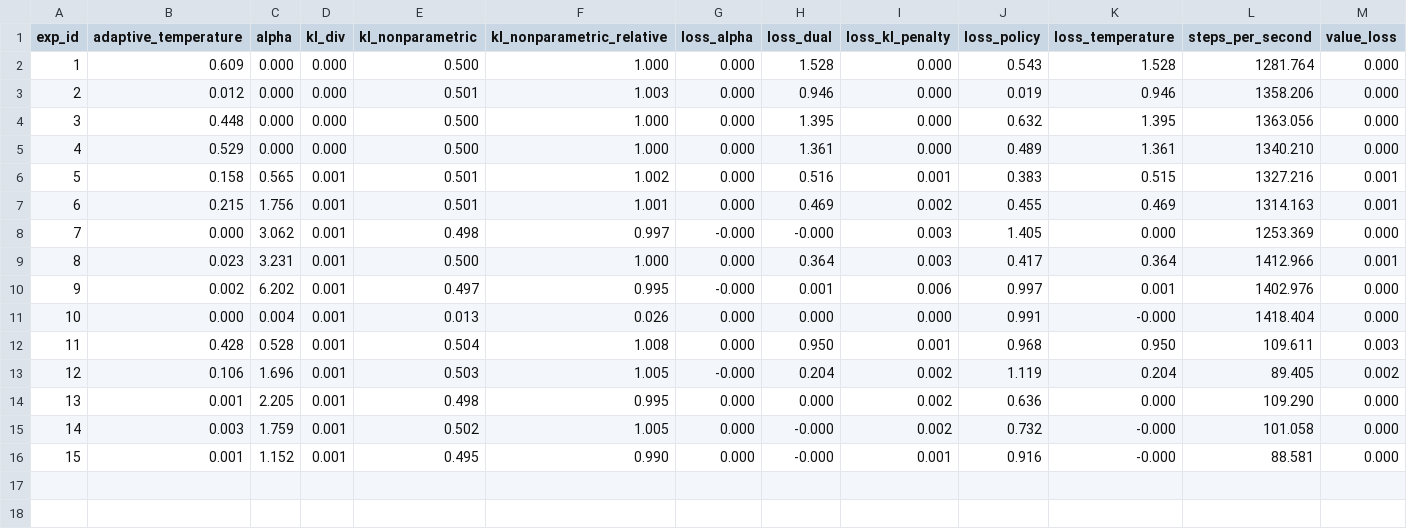
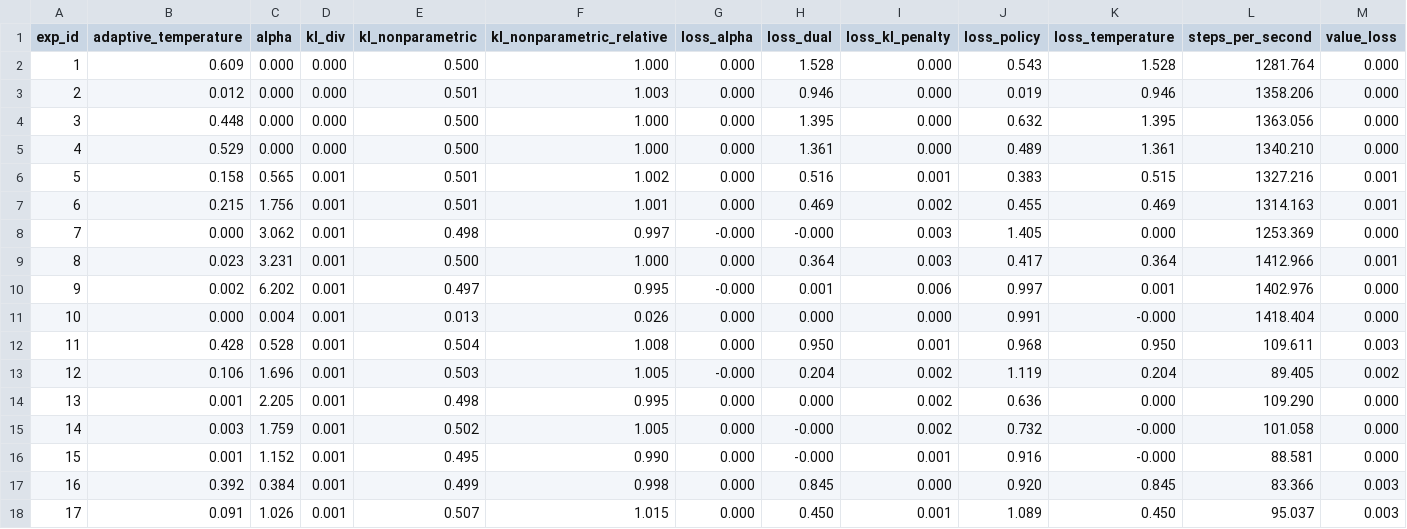
Before and after one commit to kshitijdesai99/Stoix_adaptive_resampling_research, a CSV file: discrete/trainer.csv, drawn as a sheet; only a part is shown; rows hold the shown columns only; the diff names each change by its address in the sheet, - before the commit and + after, or states it on an @@ line.

Commit message:
commit 8 - more expriments added in discrete

```diff
--- a/discrete/trainer.csv
+++ b/discrete/trainer.csv
+row 17: 16 | 0.392 | 0.384 | 0.001 | 0.499 | 0.998 | 0.000 | 0.845 | 0.000 | 0.920 | 0.845 | 83.366 | 0.003
+row 18: 17 | 0.091 | 1.026 | 0.001 | 0.507 | 1.015 | 0.000 | 0.450 | 0.001 | 1.089 | 0.450 | 95.037 | 0.003
```
Also changed, not shown: discrete/absolute.csv, discrete/actor.csv, 9 other files.
